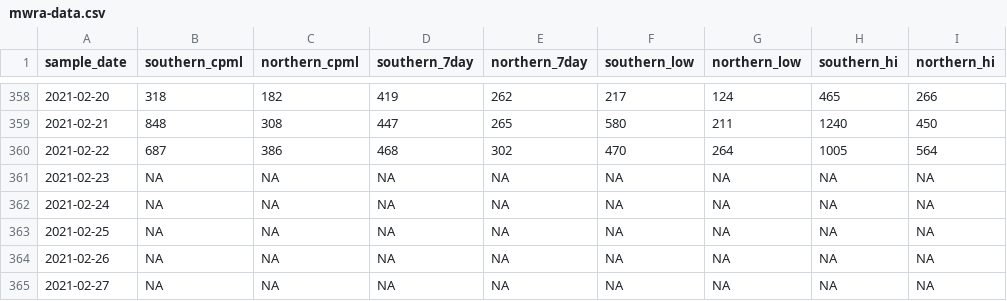
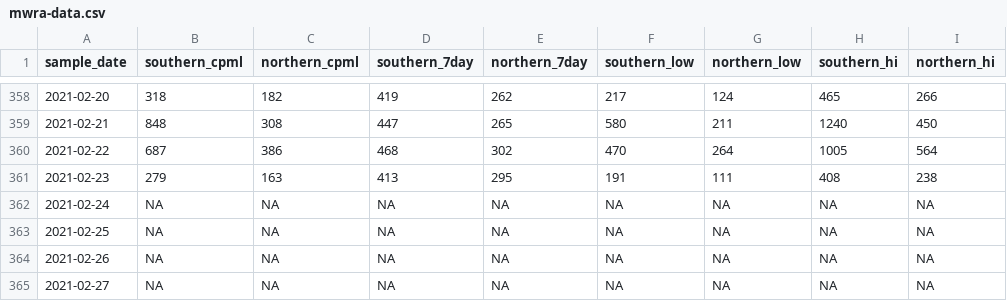
Before and after one commit to nibrivia/mwra-data, a CSV file: mwra-data.csv, drawn as a sheet; only a part is shown, gaps mark what is left out.

```diff
--- a/mwra-data.csv
+++ b/mwra-data.csv
@@ -360,3 +360,3 @@ sample_date,southern_cpml,northern_cpml,southern_7day,northern_7day,southern_low
 2021-02-22,687,386,468,302,470,264,1005,564
-2021-02-23,NA,NA,NA,NA,NA,NA,NA,NA
+2021-02-23,279,163,413,295,191,111,408,238
 2021-02-24,NA,NA,NA,NA,NA,NA,NA,NA
```
Also changed, not shown: 1 other file.
